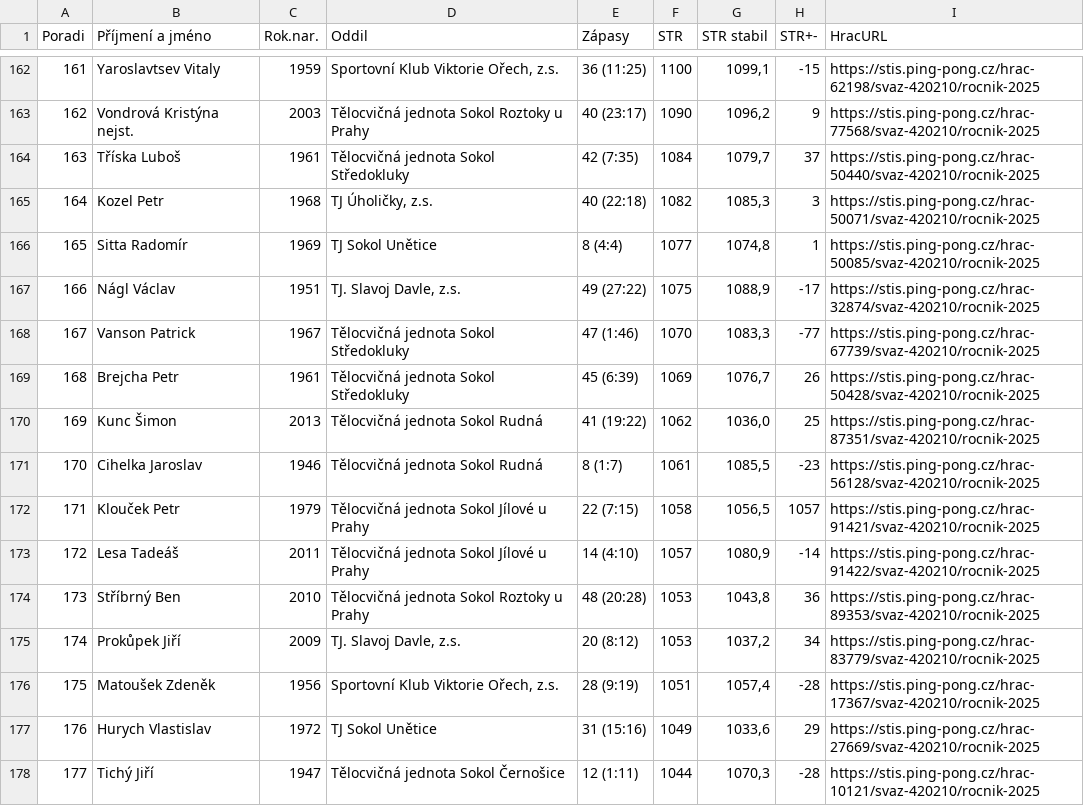
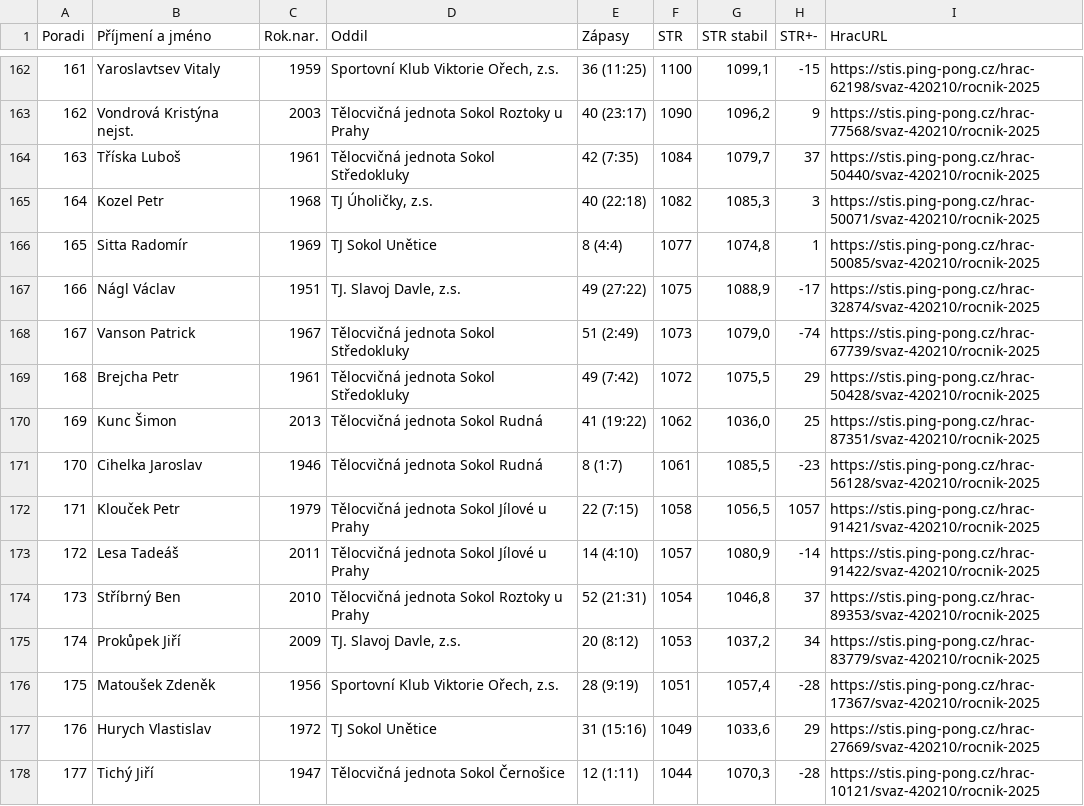
Before and after one commit to dvojtech/stis-soupisky, a CSV file: data/zebricek_420210_2025_kat-s.csv, drawn as a sheet; only a part is shown, gaps mark what is left out; the diff covers the shown part only; the diff names each change by its address in the sheet, - before the commit and + after, or states it on an @@ line.

```diff
--- a/data/zebricek_420210_2025_kat-s.csv
+++ b/data/zebricek_420210_2025_kat-s.csv
-E168 (Zápasy): 47 (1:46)
+E168 (Zápasy): 51 (2:49)
-F168 (STR): 1070
+F168 (STR): 1073
-G168 (STR stabil): 1083,3
+G168 (STR stabil): 1079,0
-H168 (STR+-): -77
+H168 (STR+-): -74
-E169 (Zápasy): 45 (6:39)
+E169 (Zápasy): 49 (7:42)
-F169 (STR): 1069
+F169 (STR): 1072
-G169 (STR stabil): 1076,7
+G169 (STR stabil): 1075,5
-H169 (STR+-): 26
+H169 (STR+-): 29
-E174 (Zápasy): 48 (20:28)
+E174 (Zápasy): 52 (21:31)
-F174 (STR): 1053
+F174 (STR): 1054
-G174 (STR stabil): 1043,8
+G174 (STR stabil): 1046,8
-H174 (STR+-): 36
+H174 (STR+-): 37
```
Also changed, not shown: 5 added rows, 5 removed rows and row numbers in column A elsewhere in this file, data/zebricek_420103_2025_kat-s.csv.
